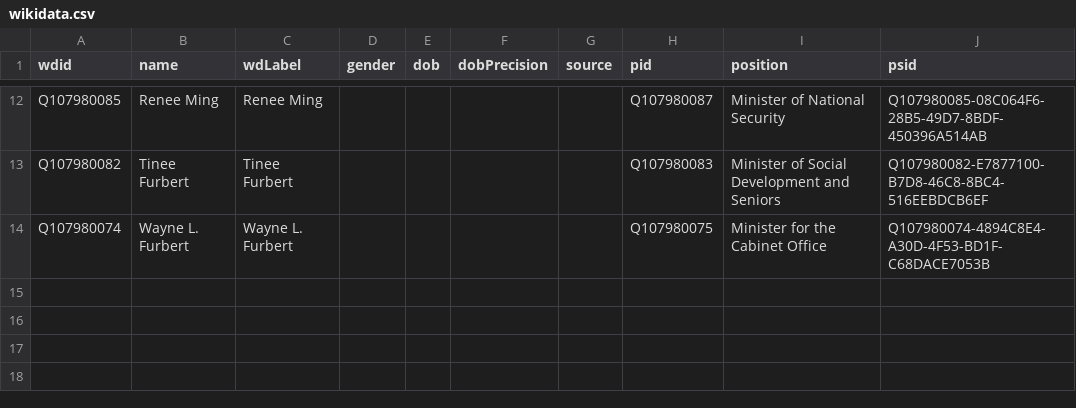
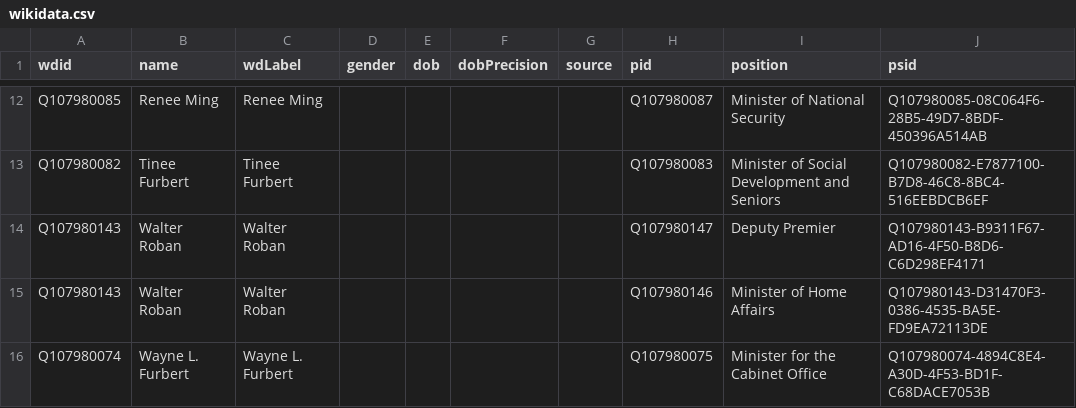
Before and after one commit to every-politician-scrapers/bermuda-cabinet, a CSV file: data/wikidata.csv, drawn as a sheet; only a part is shown, gaps mark what is left out; the diff names each change by its address in the sheet, - before the commit and + after, or states it on an @@ line.

Commit message:
refresh data

```diff
--- a/data/wikidata.csv
+++ b/data/wikidata.csv
+row 14: Q107980143 | Walter Roban | Walter Roban |  |  |  |  | Q107980147 | Deputy Premier | Q107980143-B9311F67-AD16-4F50-B8D6-C6D298EF4171
+row 15: Q107980143 | Walter Roban | Walter Roban |  |  |  |  | Q107980146 | Minister of Home Affairs | Q107980143-D31470F3-0386-4535-BA5E-FD9EA72113DE
```
Also changed, not shown: 1 other file.
